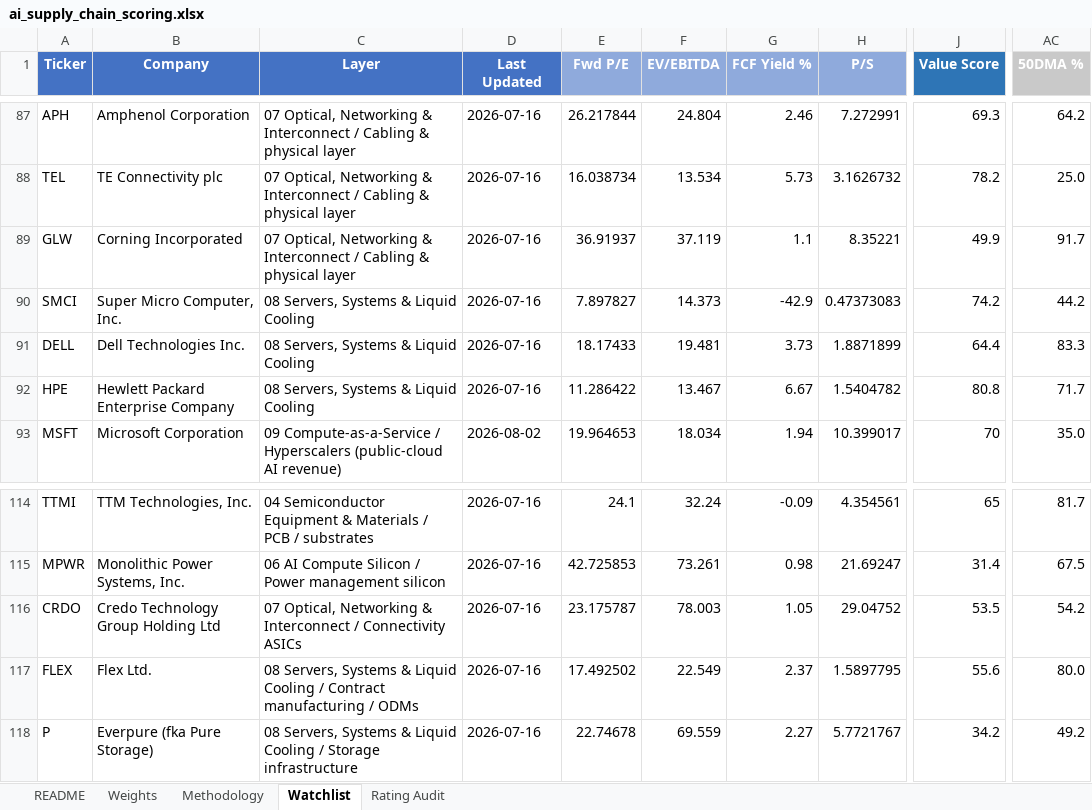
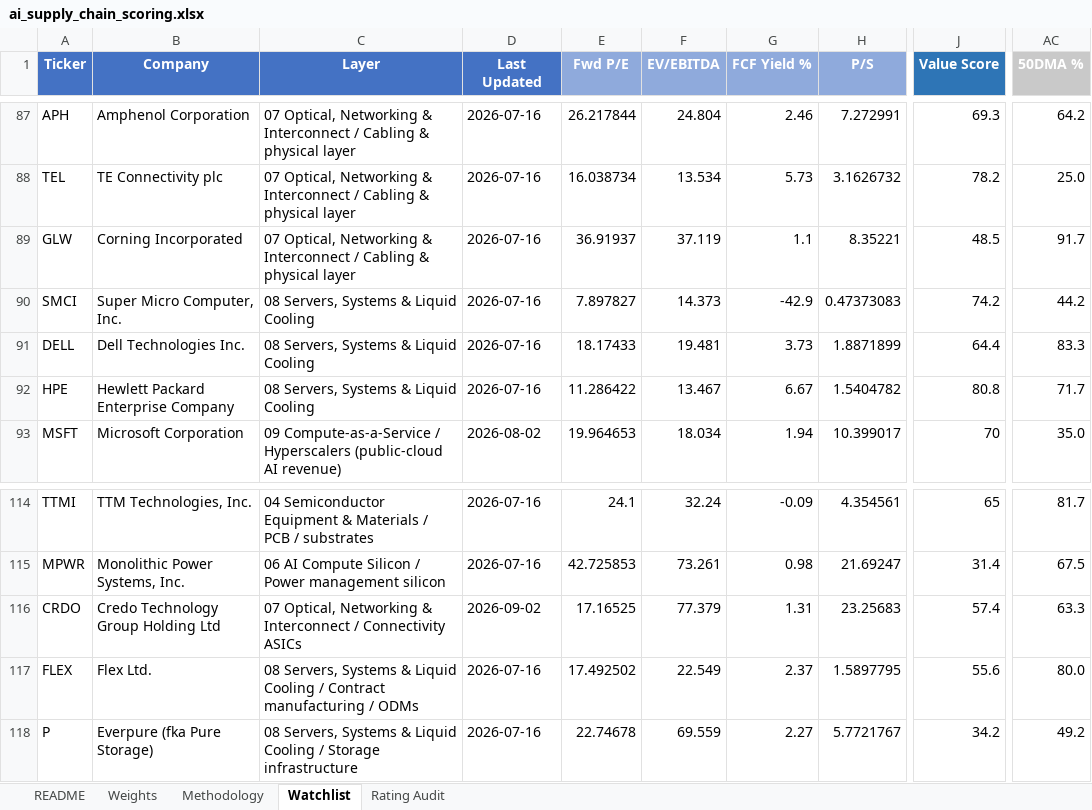
Before and after one commit to dgaraventa5/ai-stocks, an Excel workbook: 00-master/ai_supply_chain_scoring.xlsx, sheet Watchlist, drawn as a sheet; only a part is shown, gaps mark what is left out; values as stored, in another font and other column widths than the file's, no borders; conditional formats not drawn; the diff names each change by its address in the sheet, - before the commit and + after, or states it on an @@ line.

```diff
--- a/00-master/ai_supply_chain_scoring.xlsx (sheet Watchlist)
+++ b/00-master/ai_supply_chain_scoring.xlsx (sheet Watchlist)
-J89 (Value Score): 49.9
+J89 (Value Score): 48.5
-D116 (Last Updated): 2026-07-16
+D116 (Last Updated): 2026-09-02
-E116 (Fwd P/E): 23.175787
+E116 (Fwd P/E): 17.16525
-F116 (EV/EBITDA): 78.003
+F116 (EV/EBITDA): 77.379
-G116 (FCF Yield %): 1.05
+G116 (FCF Yield %): 1.31
-H116 (P/S): 29.04752
+H116 (P/S): 23.25683
-J116 (Value Score): 53.5
+J116 (Value Score): 57.4
-AC116 (50DMA %): 54.2
+AC116 (50DMA %): 63.3
```
Also changed, not shown: 10 other files.
